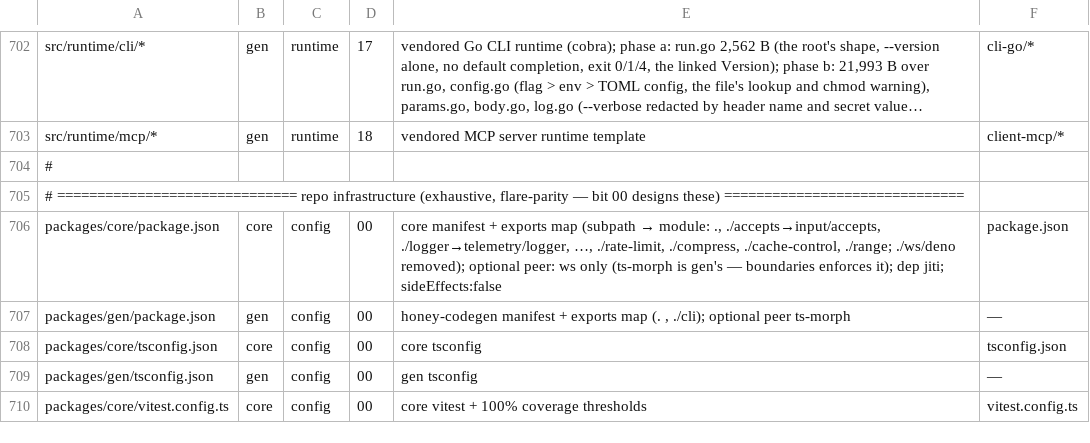
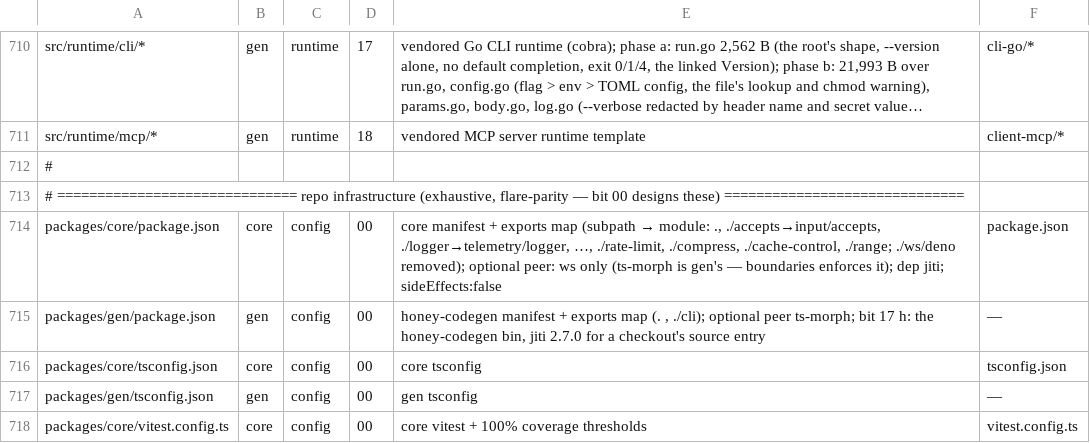
Before and after one commit to workerstack/backend, a TSV file: blueprint/files.tsv, drawn as a sheet; only a part is shown, gaps mark what is left out; long unchanged cells end in …; the diff covers the shown part only.

Commit message:
feat(gen): bit 17 h — honey-codegen generate: the bin, --spec, gofmt and --watch
The honey-codegen bin hands off to the Bun that started it once, forwards
and re-raises signals, and picks its entry by runtime. generate takes a
JSON --spec, repeatable --target, --out and each target's own options,
passed untouched, so a hostile one is refused by its generator. Parsing
is strict. Files are written over and none deleted, as --help and the
README say. The go and cli trees go through gofmt, found by GOFMT,
GOROOT, PATH or beside the real go. --watch regenerates in a fresh child
per change; a generation child is marked and refuses --watch, so a lost
flag cannot fork a chain. Each test file marks its children and ends by
reaping and naming any that outlived its leg.

App loading (--app, src/ir/load.ts, V072-2) moves to bit 19.

```diff
--- a/blueprint/files.tsv
+++ b/blueprint/files.tsv
@@ -706,3 +714,3 @@ src/runtime/mcp/*	gen	runtime	18	vendored MCP server runtime template	client-mcp
 packages/core/package.json	core	config	00	core manifest + exports map (subpath → module: ., ./accepts→input/accepts, ./logger→telemetry/logger, …, ./rate-limit, ./compress, ./cache-control, ./range; ./ws/deno removed); optional peer: ws only (ts-morph is gen's — boundaries enforces it); dep jiti; sideEffects:false	package.json
-packages/gen/package.json	gen	config	00	honey-codegen manifest + exports map (. , ./cli); optional peer ts-morph	—
+packages/gen/package.json	gen	config	00	honey-codegen manifest + exports map (. , ./cli); optional peer ts-morph; bit 17 h: the honey-codegen bin, jiti 2.7.0 for a checkout's source entry	—
 packages/core/tsconfig.json	core	config	00	core tsconfig	tsconfig.json
```
Also changed, not shown: 8 added rows and 7 edited cells elsewhere in this file, 14 other files.
